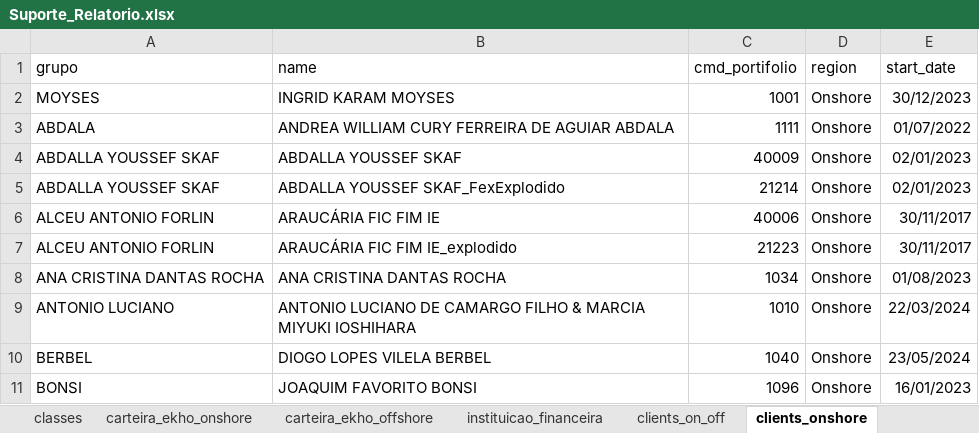
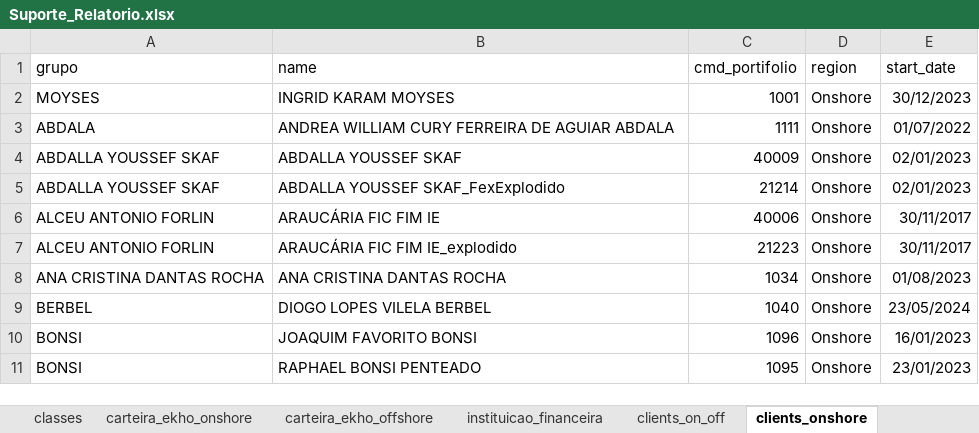
Before and after one commit to Ekho-Family-Office/relatorio_mensal, an Excel workbook: Suporte_Relatorio.xlsx, sheet clients_onshore, drawn as a sheet; only a part is shown; the shorter side is filled out with more unchanged rows; values as stored, in another font and other column widths than the file's, no borders; the diff names each change by its address in the sheet, - before the commit and + after, or states it on an @@ line.

```diff
--- a/Suporte_Relatorio.xlsx (sheet clients_onshore)
+++ b/Suporte_Relatorio.xlsx (sheet clients_onshore)
-row 9: ANTONIO LUCIANO | ANTONIO LUCIANO DE CAMARGO FILHO & MARCIA MIYUKI IOSHIHARA | 1010 | Onshore | 22/03/2024
```
Also changed, not shown: sheet clients_on_off, sheet clients_on_off (2), sheet clients_onshore (2).
